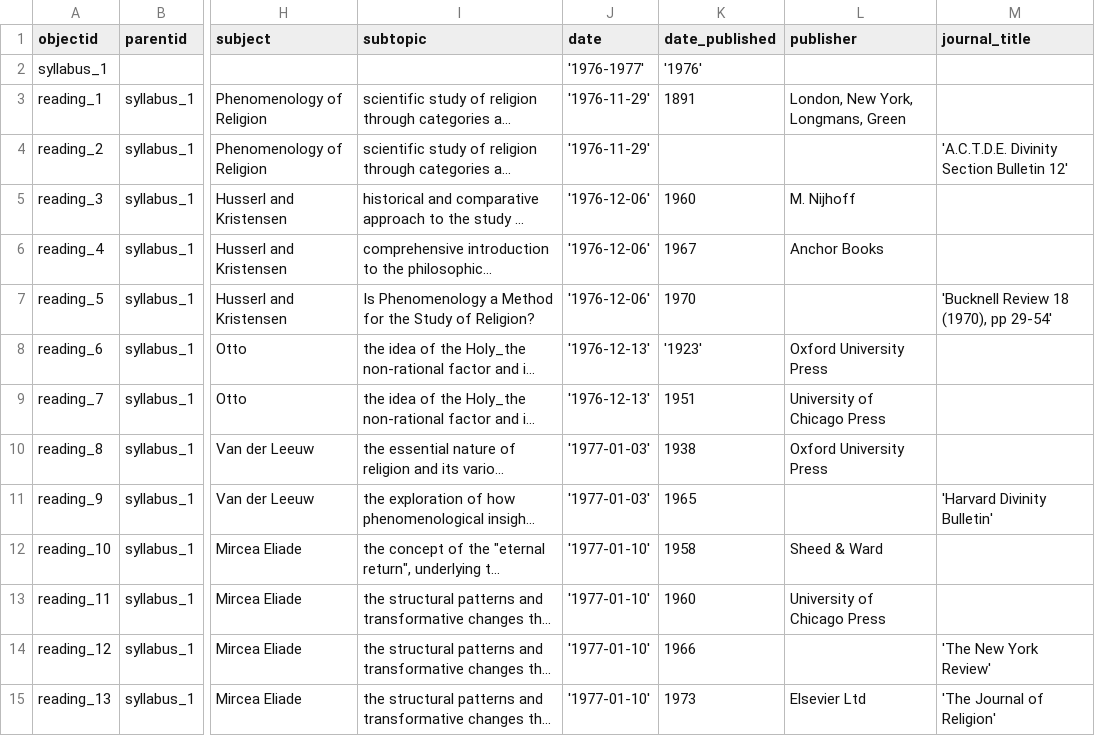
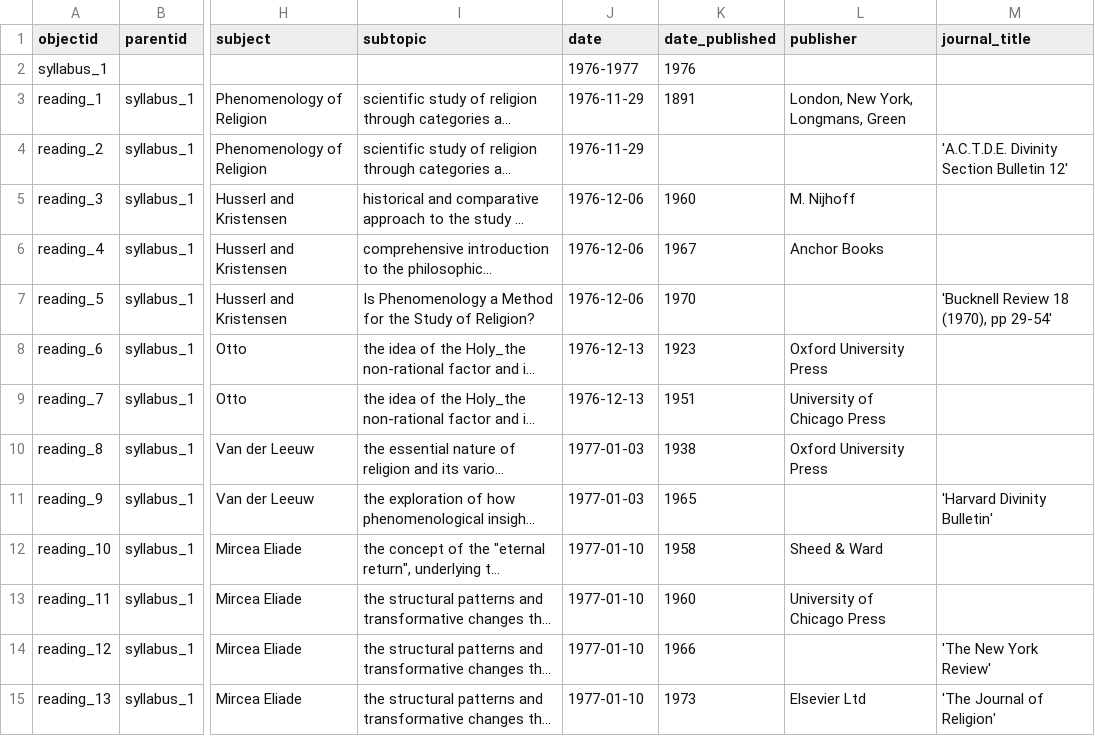
Before and after one commit to ALoptrader/rlg1000_history_demo, a CSV file: _data/rlg1000-metadata.csv, drawn as a sheet; only a part is shown, gaps mark what is left out; long unchanged cells end in …; the diff covers the shown part only; the diff names each change by its address in the sheet, - before the commit and + after, or states it on an @@ line.

Commit message:
updated metadata

```diff
--- a/_data/rlg1000-metadata.csv
+++ b/_data/rlg1000-metadata.csv
-J2 (date): '1976-1977'
+J2 (date): 1976-1977
-K2 (date_published): '1976'
+K2 (date_published): 1976
-J3:J4 (date): '1976-11-29'
+J3:J4 (date): 1976-11-29
-J5:J7 (date): '1976-12-06'
+J5:J7 (date): 1976-12-06
-J8:J9 (date): '1976-12-13'
+J8:J9 (date): 1976-12-13
-K8 (date_published): '1923'
+K8 (date_published): 1923
-J10:J11 (date): '1977-01-03'
+J10:J11 (date): 1977-01-03
-J12:J15 (date): '1977-01-10'
+J12:J15 (date): 1977-01-10
```
Also changed, not shown: 20 edited cells elsewhere in this file, _data/config-metadata.csv.
